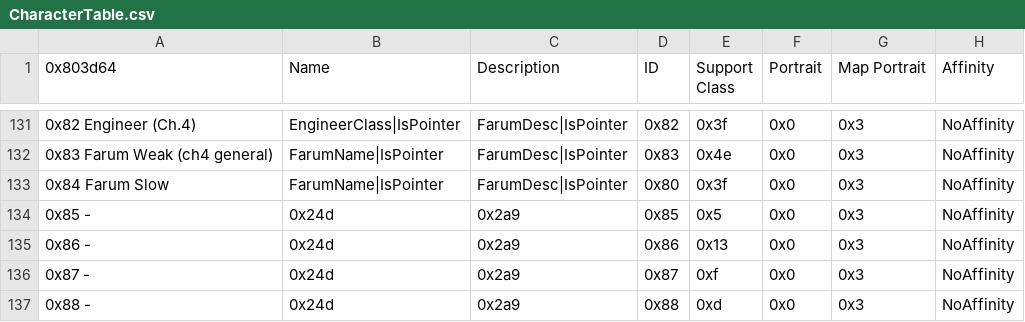
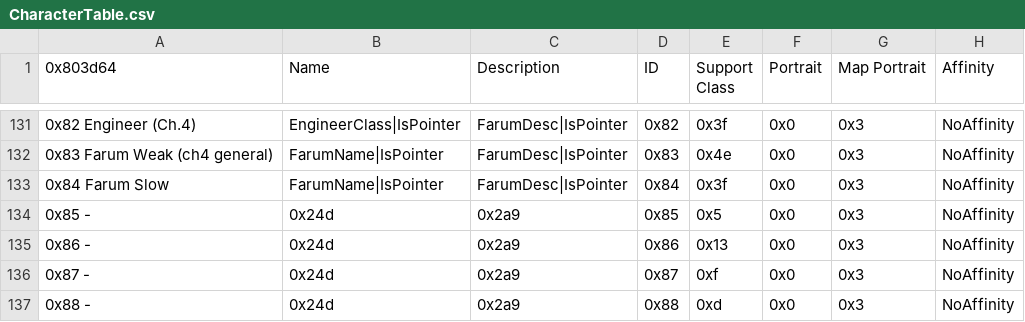
Before and after one commit to Jopettajah/Inheritors-Build, a CSV file: Tables/NightmareModules/CharactersClasses/CharacterTable.csv, drawn as a sheet; only a part is shown, gaps mark what is left out; the diff names each change by its address in the sheet, - before the commit and + after, or states it on an @@ line.

```diff
--- a/Tables/NightmareModules/CharactersClasses/CharacterTable.csv
+++ b/Tables/NightmareModules/CharactersClasses/CharacterTable.csv
-D133 (ID): 0x80
+D133 (ID): 0x84
```
Also changed, not shown: Tables/NightmareModules/ChapterData/ChapterData.csv, Tables/NightmareModules/Skills/PersonalSkillEditor.csv, 53 other files.
